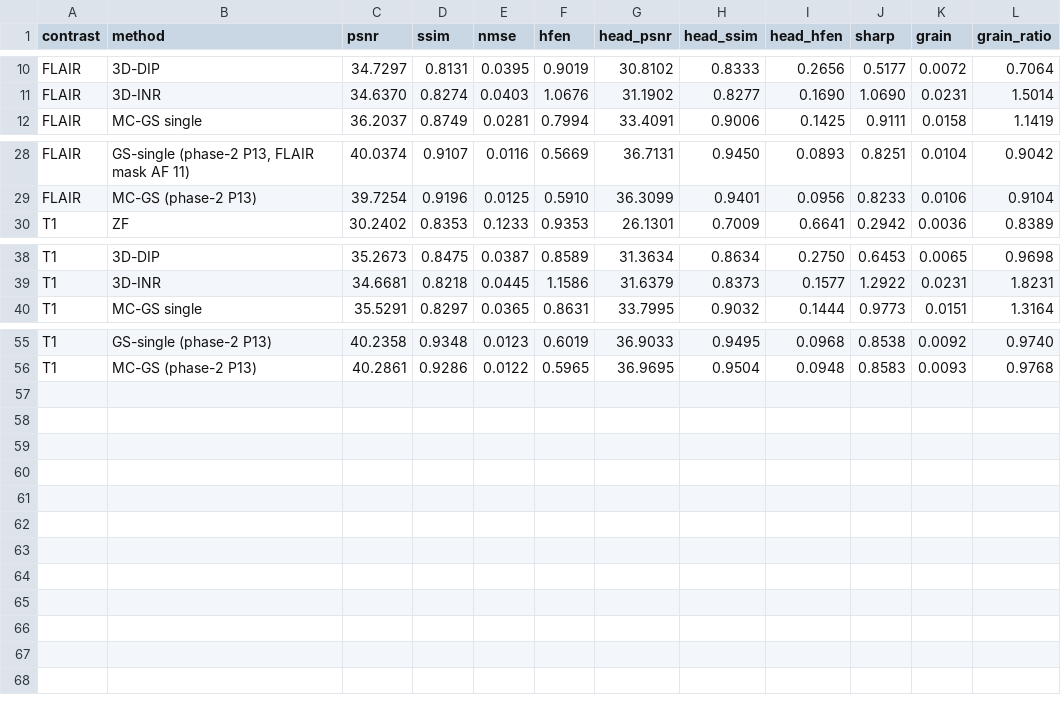
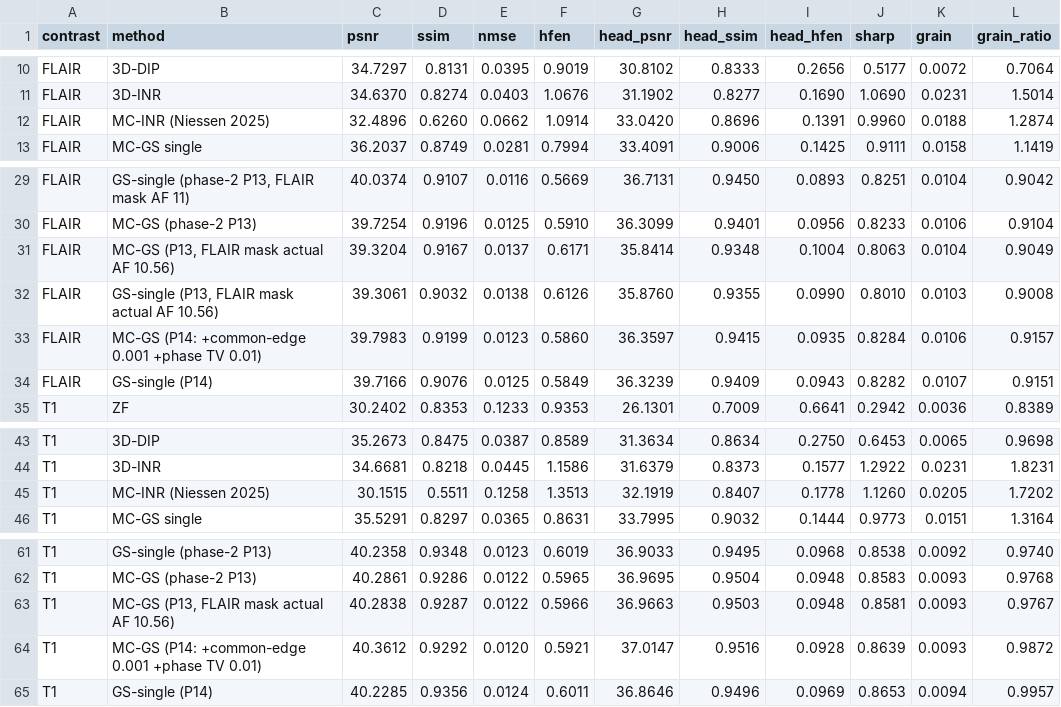
Before and after one commit to sober235/mcgs, a TSV file: t1flair_af12_v3_jiangyizhou/logs/summary.tsv, drawn as a sheet; only a part is shown, gaps mark what is left out; the diff names each change by its address in the sheet, - before the commit and + after, or states it on an @@ line.

Commit message:
jyz AF12 topic: register MC-INR (Niessen 2025 reproduction) as a comparison arm
The reproduction ran on this topic's own AF12 mask, k-space and ESPIRiT maps, so the row is
like for like. Its volumes are symlinked into recon/ and re-scored here through
t1t2_common.Pair.score -- the same code path every other arm used -- which agrees with the
reproduction's own numbers to 1.9e-7 relative on all nine metrics (scripts/score_mcinr_arm.py,
logs/mcinr_{T1,FLAIR}.json).

Head PSNR / SSIM / HFEN: T1 32.192 / 0.8407 / 0.1778, FLAIR 33.042 / 0.8696 / 0.1391 -- eighth
of twelve on both contrasts, above 3D-INR, 3D-DIP, P-LORAKS and ZF, below CG-SENSE by 1.32 /
0.92 dB. Only head-only numbers are meaningful for it: the network fills air with noise, so its
whole-volume T1 PSNR (30.151) is below zero-filled (30.240).

It is not the binding arm in any of P14's six head cells, so every margin recorded for the
phase-3 promotion stands unchanged.

summarize.py, results_af12_md.py and the three figure scripts carry it (column next to 3D-INR).
The delivered P14 pair is re-rendered with it as a tenth method column (_p14_mcinr suffix); the
nine-method _p14 pair is untouched and the two render logs are byte-identical apart from the
file name, so the extra column changed nothing else.

summary.json / summary.tsv also pick up the phase-3 rows (P14, GS-single P14, the FLAIR AF 10.56
study) that the mirror had not carried yet.

```diff
--- a/t1flair_af12_v3_jiangyizhou/logs/summary.tsv
+++ b/t1flair_af12_v3_jiangyizhou/logs/summary.tsv
+row 12: FLAIR | MC-INR (Niessen 2025) | 32.4896 | 0.6260 | 0.0662 | 1.0914 | 33.0420 | 0.8696 | 0.1391 | 0.9960 | 0.0188 | 1.2874
+row 31: FLAIR | MC-GS (P13, FLAIR mask actual AF 10.56) | 39.3204 | 0.9167 | 0.0137 | 0.6171 | 35.8414 | 0.9348 | 0.1004 | 0.8063 | 0.0104 | 0.9049
+row 32: FLAIR | GS-single (P13, FLAIR mask actual AF 10.56) | 39.3061 | 0.9032 | 0.0138 | 0.6126 | 35.8760 | 0.9355 | 0.0990 | 0.8010 | 0.0103 | 0.9008
+row 33: FLAIR | MC-GS (P14: +common-edge 0.001 +phase TV 0.01) | 39.7983 | 0.9199 | 0.0123 | 0.5860 | 36.3597 | 0.9415 | 0.0935 | 0.8284 | 0.0106 | 0.9157
+row 34: FLAIR | GS-single (P14) | 39.7166 | 0.9076 | 0.0125 | 0.5849 | 36.3239 | 0.9409 | 0.0943 | 0.8282 | 0.0107 | 0.9151
+row 45: T1 | MC-INR (Niessen 2025) | 30.1515 | 0.5511 | 0.1258 | 1.3513 | 32.1919 | 0.8407 | 0.1778 | 1.1260 | 0.0205 | 1.7202
+row 63: T1 | MC-GS (P13, FLAIR mask actual AF 10.56) | 40.2838 | 0.9287 | 0.0122 | 0.5966 | 36.9663 | 0.9503 | 0.0948 | 0.8581 | 0.0093 | 0.9767
+row 64: T1 | MC-GS (P14: +common-edge 0.001 +phase TV 0.01) | 40.3612 | 0.9292 | 0.0120 | 0.5921 | 37.0147 | 0.9516 | 0.0928 | 0.8639 | 0.0093 | 0.9872
+row 65: T1 | GS-single (P14) | 40.2285 | 0.9356 | 0.0124 | 0.6011 | 36.8646 | 0.9496 | 0.0969 | 0.8653 | 0.0094 | 0.9957
```
Also changed, not shown: 15 other files.
